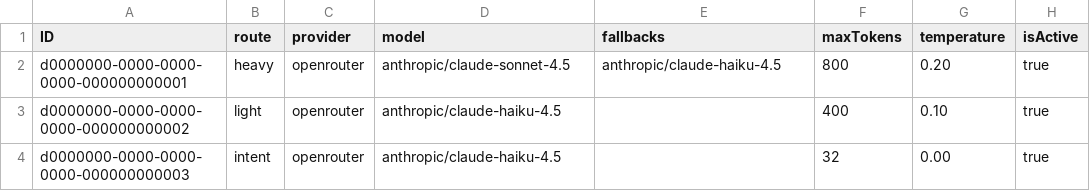
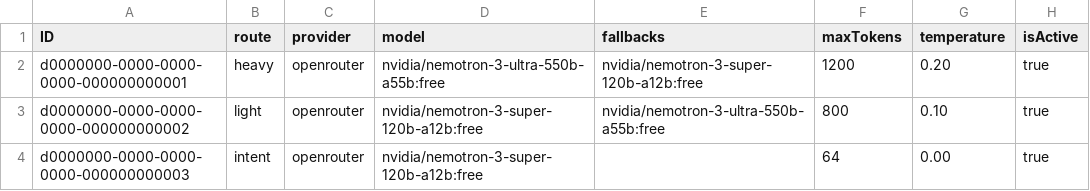
Before and after one commit to pavankolla03/FactoryPilot_CAP, a CSV file: apps/cap/db/data/factorypilot.token-ModelRoute.csv, drawn as a sheet.

```diff
--- a/apps/cap/db/data/factorypilot.token-ModelRoute.csv
+++ b/apps/cap/db/data/factorypilot.token-ModelRoute.csv
@@ -1,4 +1,4 @@
 ID;route;provider;model;fallbacks;maxTokens;temperature;isActive
-d0000000-0000-0000-0000-000000000001;heavy;openrouter;anthropic/claude-sonnet-4.5;anthropic/claude-haiku-4.5;800;0.20;true
-d0000000-0000-0000-0000-000000000002;light;openrouter;anthropic/claude-haiku-4.5;;400;0.10;true
-d0000000-0000-0000-0000-000000000003;intent;openrouter;anthropic/claude-haiku-4.5;;32;0.00;true
+d0000000-0000-0000-0000-000000000001;heavy;openrouter;nvidia/nemotron-3-ultra-550b-a55b:free;nvidia/nemotron-3-super-120b-a12b:free;1200;0.20;true
+d0000000-0000-0000-0000-000000000002;light;openrouter;nvidia/nemotron-3-super-120b-a12b:free;nvidia/nemotron-3-ultra-550b-a55b:free;800;0.10;true
+d0000000-0000-0000-0000-000000000003;intent;openrouter;nvidia/nemotron-3-super-120b-a12b:free;;64;0.00;true
```
Also changed, not shown: 5 other files.
